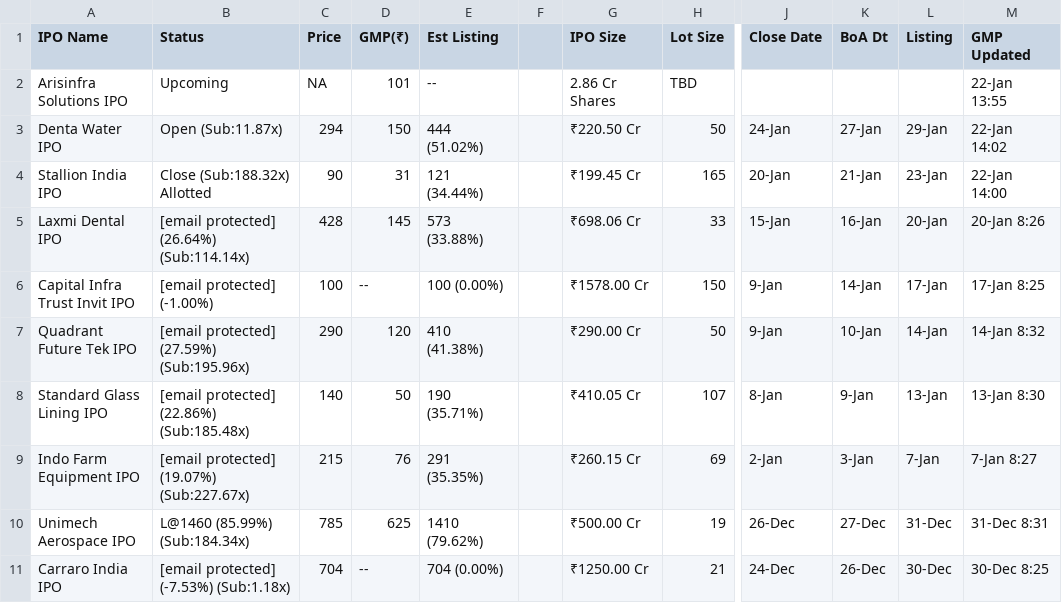
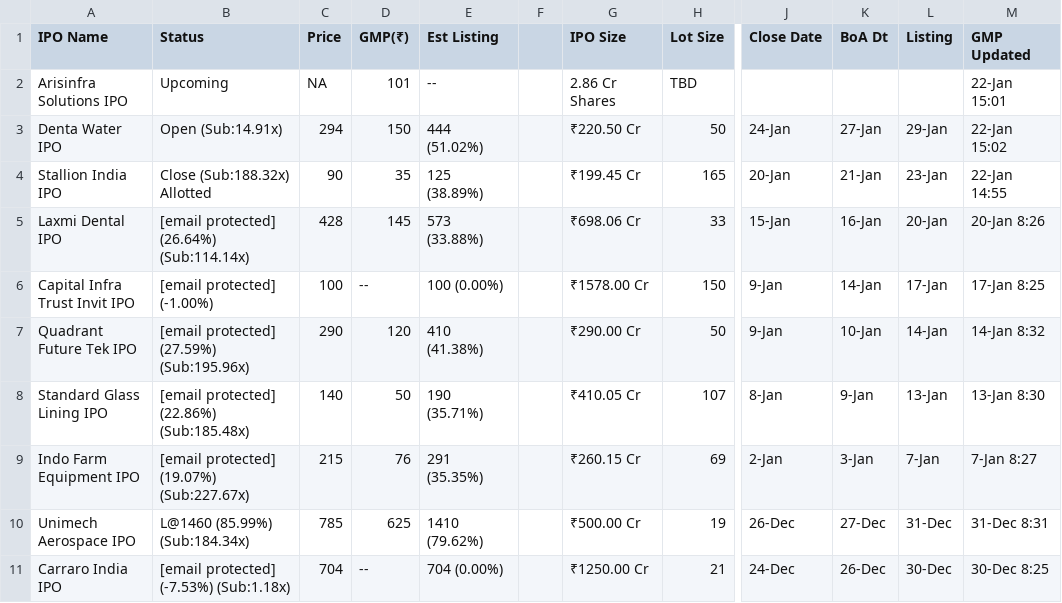
Before and after one commit to ClashMasterRaghav/prrintmoney.com, a CSV file: ipo_data.csv, drawn as a sheet; only a part is shown, gaps mark what is left out; the diff names each change by its address in the sheet, - before the commit and + after, or states it on an @@ line.

Commit message:
Update IPO data

```diff
--- a/ipo_data.csv
+++ b/ipo_data.csv
-M2 (GMP Updated): 22-Jan 13:55
+M2 (GMP Updated): 22-Jan 15:01
-B3 (Status): Open (Sub:11.87x)
+B3 (Status): Open (Sub:14.91x)
-M3 (GMP Updated): 22-Jan 14:02
+M3 (GMP Updated): 22-Jan 15:02
-D4 (GMP(₹)): 31
+D4 (GMP(₹)): 35
-E4 (Est Listing): 121 (34.44%)
+E4 (Est Listing): 125 (38.89%)
-M4 (GMP Updated): 22-Jan 14:00
+M4 (GMP Updated): 22-Jan 14:55
```
